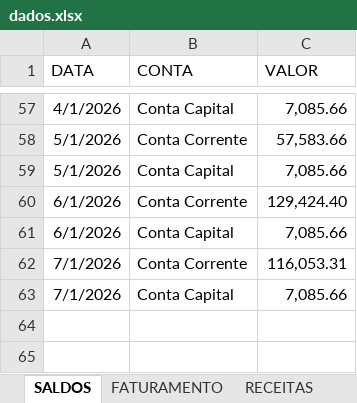
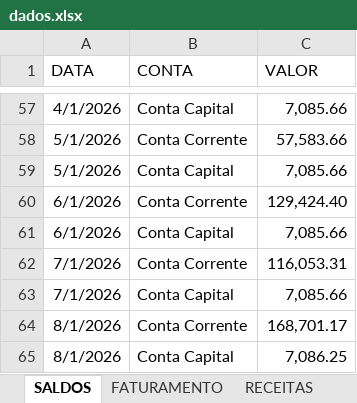
Before and after one commit to Lucas-BPO/Dashboard-Financeiro-Gerencial-DiasReis, an Excel workbook: dados.xlsx, sheet SALDOS, drawn as a sheet; only a part is shown, gaps mark what is left out; values as stored, in another font and other column widths than the file's, no borders; table styles not drawn; the diff names each change by its address in the sheet, - before the commit and + after, or states it on an @@ line.

```diff
--- a/dados.xlsx (sheet SALDOS)
+++ b/dados.xlsx (sheet SALDOS)
+row 64: 8/1/2026 | Conta Corrente | 168,701.17
+row 65: 8/1/2026 | Conta Capital | 7,086.25
```
Also changed, not shown: sheet CENTRO DE CUSTO, sheet DFC, sheet INADIMPLÊNCIA, sheet FATURAMENTO, sheet DRE, sheet RECEITAS, formulas that keep their value, 1 other file.
